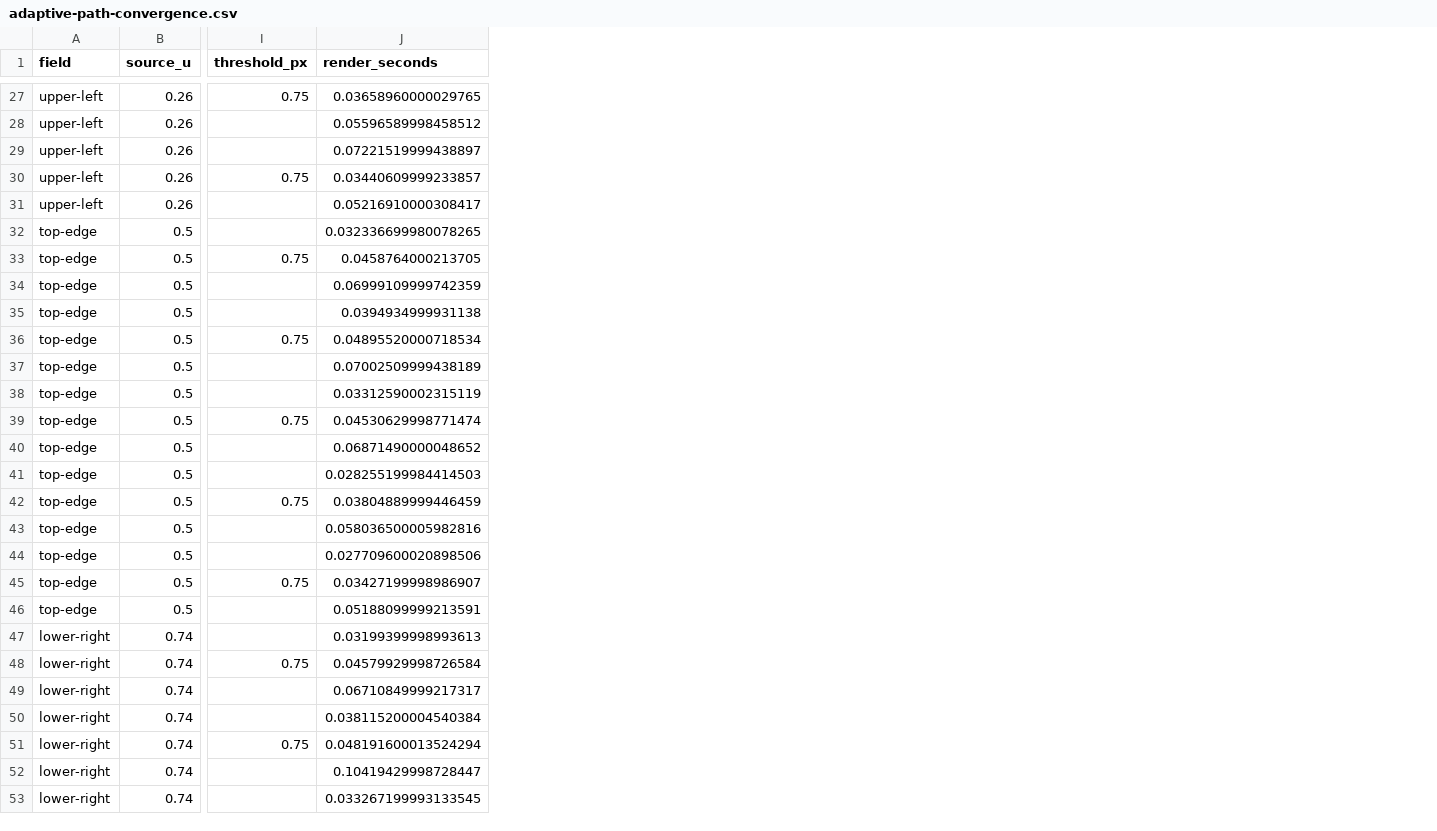
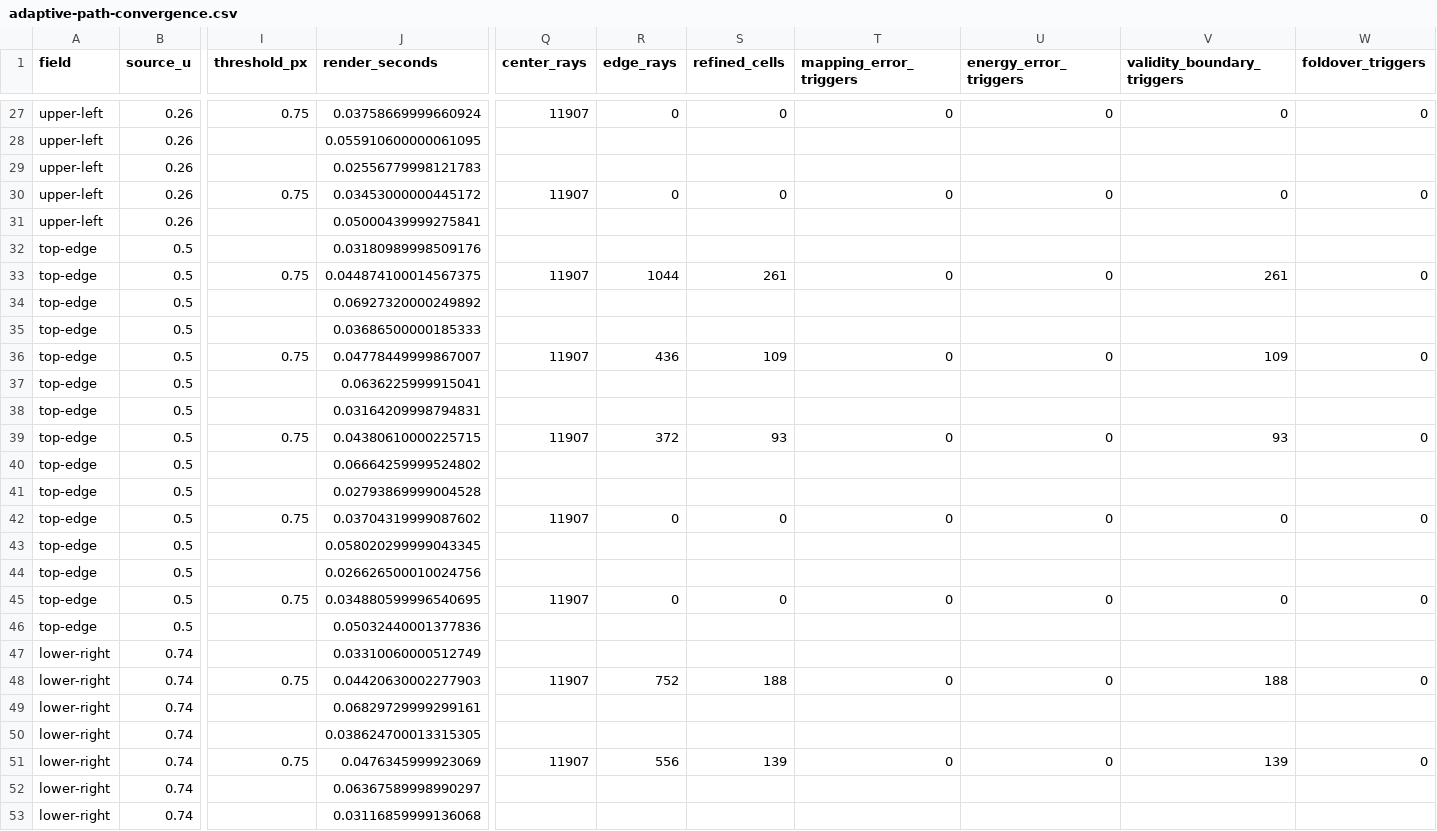
Before and after one commit to lagmajin/ArtifactStudio, a CSV file: tools/LensFlareLab/examples/adaptive-path-convergence.csv, drawn as a sheet; only a part is shown, gaps mark what is left out; the diff covers the shown part only; the diff names each change by its address in the sheet, - before the commit and + after, or states it on an @@ line.

```diff
--- a/tools/LensFlareLab/examples/adaptive-path-convergence.csv
+++ b/tools/LensFlareLab/examples/adaptive-path-convergence.csv
+column Q (center_rays), rows 27-51: 11907 |  |  | 11907 |  |  | 11907 |  |  | 11907 |  |  | 11907 |  |  | 11907 |  |  | 11907 |  |  | 11907 |  |  | 11907
+column R (edge_rays), rows 27-51: 0 |  |  | 0 |  |  | 1044 |  |  | 436 |  |  | 372 |  |  | 0 |  |  | 0 |  |  | 752 |  |  | 556
+column S (refined_cells), rows 27-51: 0 |  |  | 0 |  |  | 261 |  |  | 109 |  |  | 93 |  |  | 0 |  |  | 0 |  |  | 188 |  |  | 139
+column T (mapping_error_triggers), rows 27-51: 0 |  |  | 0 |  |  | 0 |  |  | 0 |  |  | 0 |  |  | 0 |  |  | 0 |  |  | 0 |  |  | 0
+column U (energy_error_triggers), rows 27-51: 0 |  |  | 0 |  |  | 0 |  |  | 0 |  |  | 0 |  |  | 0 |  |  | 0 |  |  | 0 |  |  | 0
+column V (validity_boundary_triggers), rows 27-51: 0 |  |  | 0 |  |  | 261 |  |  | 109 |  |  | 93 |  |  | 0 |  |  | 0 |  |  | 188 |  |  | 139
+column W (foldover_triggers), rows 27-51: 0 |  |  | 0 |  |  | 0 |  |  | 0 |  |  | 0 |  |  | 0 |  |  | 0 |  |  | 0 |  |  | 0
-J27 (render_seconds): 0.03658960000029765
+J27 (render_seconds): 0.03758669999660924
-J28 (render_seconds): 0.05596589998458512
+J28 (render_seconds): 0.055910600000061095
-J29 (render_seconds): 0.07221519999438897
+J29 (render_seconds): 0.02556779998121783
-J30 (render_seconds): 0.03440609999233857
+J30 (render_seconds): 0.03453000000445172
-J31 (render_seconds): 0.05216910000308417
+J31 (render_seconds): 0.05000439999275841
-J32 (render_seconds): 0.032336699980078265
+J32 (render_seconds): 0.03180989998509176
-J33 (render_seconds): 0.0458764000213705
+J33 (render_seconds): 0.044874100014567375
-J34 (render_seconds): 0.06999109999742359
+J34 (render_seconds): 0.06927320000249892
-J35 (render_seconds): 0.0394934999931138
+J35 (render_seconds): 0.03686500000185333
-J36 (render_seconds): 0.04895520000718534
+J36 (render_seconds): 0.04778449999867007
-J37 (render_seconds): 0.07002509999438189
+J37 (render_seconds): 0.0636225999915041
-J38 (render_seconds): 0.03312590002315119
+J38 (render_seconds): 0.03164209998794831
-J39 (render_seconds): 0.04530629998771474
+J39 (render_seconds): 0.04380610000225715
-J40 (render_seconds): 0.06871490000048652
+J40 (render_seconds): 0.06664259999524802
-J41 (render_seconds): 0.028255199984414503
+J41 (render_seconds): 0.02793869999004528
-J42 (render_seconds): 0.03804889999446459
+J42 (render_seconds): 0.03704319999087602
-J43 (render_seconds): 0.058036500005982816
+J43 (render_seconds): 0.058020299999043345
-J44 (render_seconds): 0.027709600020898506
+J44 (render_seconds): 0.026626500010024756
-J45 (render_seconds): 0.03427199998986907
+J45 (render_seconds): 0.034880599996540695
-J46 (render_seconds): 0.05188099999213591
+J46 (render_seconds): 0.05032440001377836
-J47 (render_seconds): 0.03199399998993613
+J47 (render_seconds): 0.03310060000512749
-J48 (render_seconds): 0.04579929998726584
+J48 (render_seconds): 0.04420630002277903
-J49 (render_seconds): 0.06710849999217317
+J49 (render_seconds): 0.06829729999299161
-J50 (render_seconds): 0.038115200004540384
+J50 (render_seconds): 0.038624700013315305
-J51 (render_seconds): 0.048191600013524294
+J51 (render_seconds): 0.0476345999923069
-J52 (render_seconds): 0.10419429998728447
+J52 (render_seconds): 0.06367589998990297
-J53 (render_seconds): 0.033267199993133545
+J53 (render_seconds): 0.03116859999136068
```
Also changed, not shown: 33 edited cells elsewhere in this file, 47 other files.
